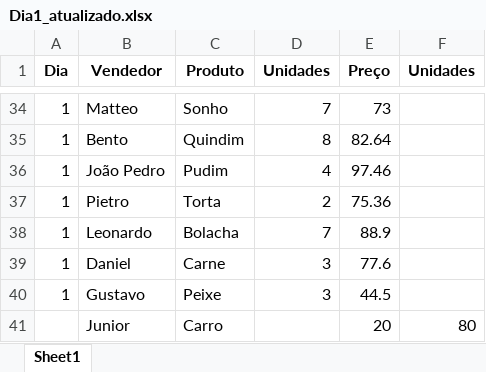
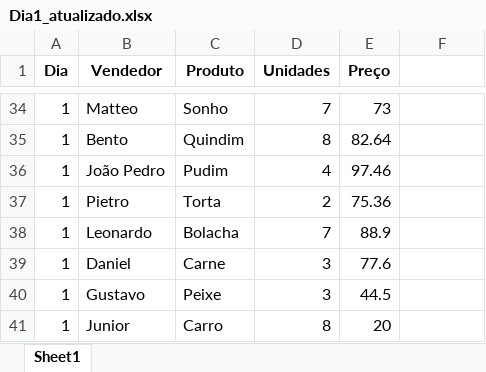
Before and after one commit to juniorSouza01/introducao_pandas, an Excel workbook: Dia1_atualizado.xlsx, sheet Sheet1, drawn as a sheet; only a part is shown, gaps mark what is left out; values as stored, in another font and other column widths than the file's, no borders; the diff names each change by its address in the sheet, - before the commit and + after, or states it on an @@ line.

```diff
--- a/Dia1_atualizado.xlsx (sheet Sheet1)
+++ b/Dia1_atualizado.xlsx (sheet Sheet1)
-F1: Unidades
+F1: (empty)
-A41 (Dia): (empty)
+A41 (Dia): 1
-D41 (Unidades): (empty)
+D41 (Unidades): 8
-F41: 80
+F41: (empty)
```
Also changed, not shown: Dia1.xlsx, 3 other files.
